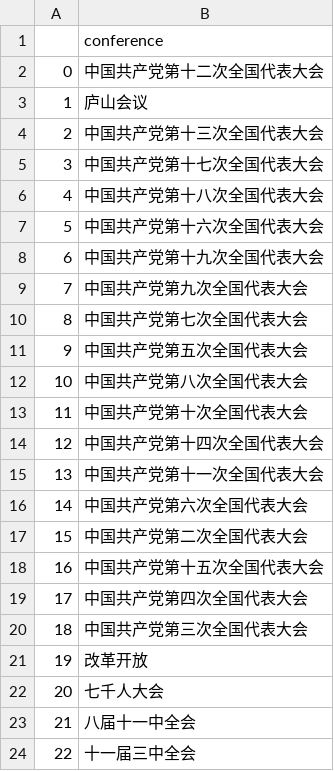
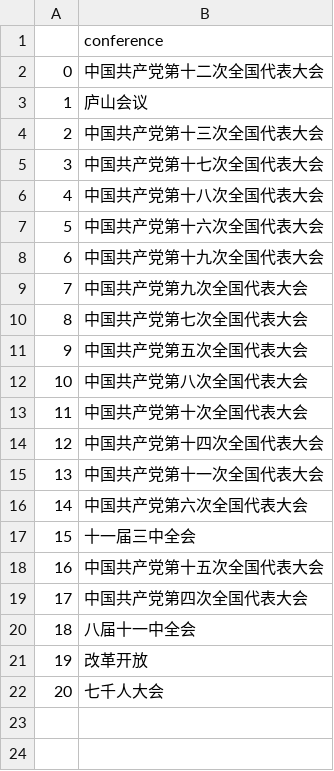
Before and after one commit to pureink/host, a CSV file: 会议.csv, drawn as a sheet.

Commit message:
Update 会议.csv

```diff
--- a/会议.csv
+++ b/会议.csv
@@ -16,9 +16,7 @@
 14,中国共产党第六次全国代表大会
-15,中国共产党第二次全国代表大会
+15,十一届三中全会
 16,中国共产党第十五次全国代表大会
 17,中国共产党第四次全国代表大会
-18,中国共产党第三次全国代表大会
+18,八届十一中全会
 19,改革开放
 20,七千人大会
-21,八届十一中全会
-22,十一届三中全会
```
